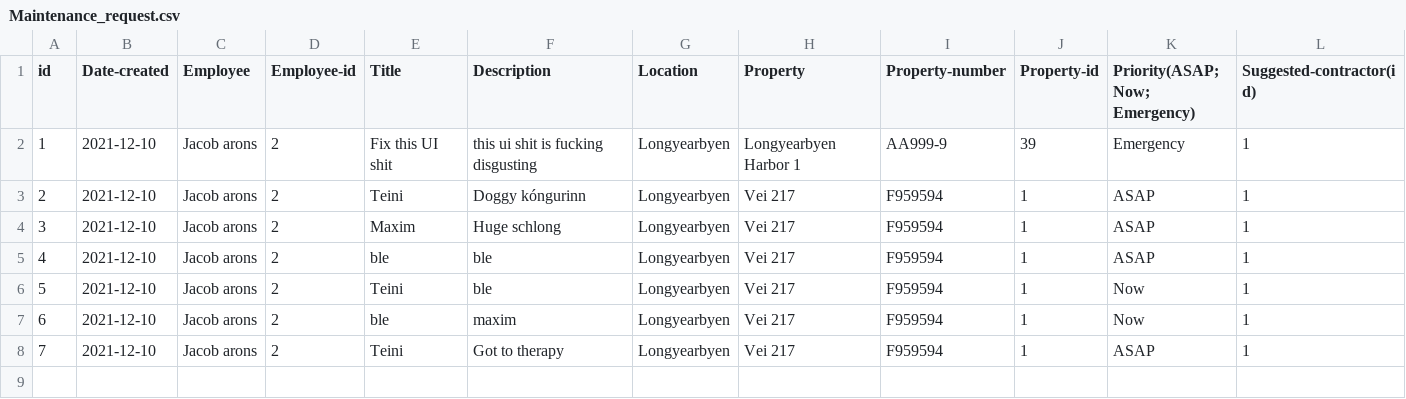
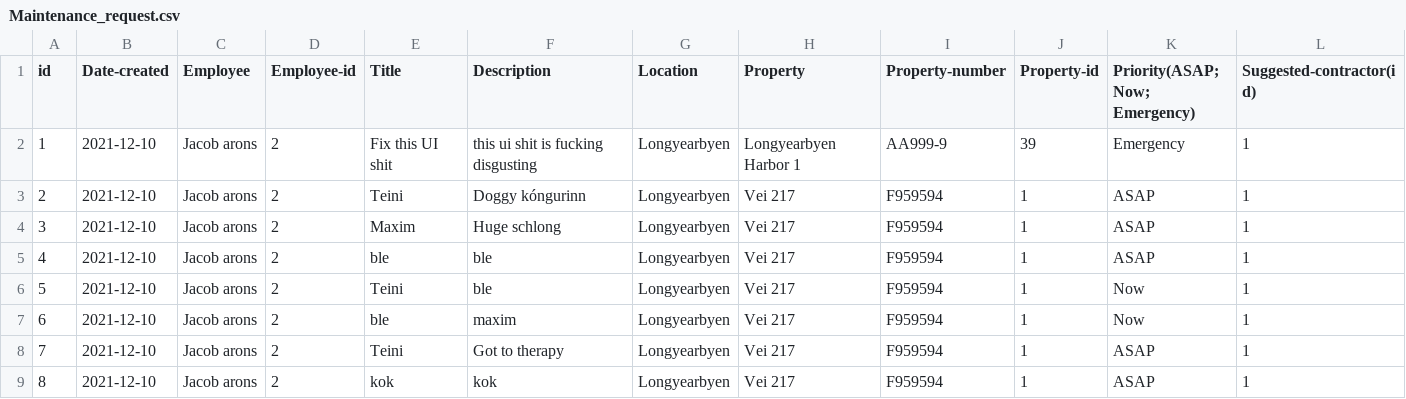
Before and after one commit to lsig/NaNairverkefni, a CSV file: NaN_Program/CSV_Files/Maintenance_request.csv, drawn as a sheet; only a part is shown; rows hold the shown columns only; the diff names each change by its address in the sheet, - before the commit and + after, or states it on an @@ line.

```diff
--- a/NaN_Program/CSV_Files/Maintenance_request.csv
+++ b/NaN_Program/CSV_Files/Maintenance_request.csv
+row 9: 8 | 2021-12-10 | Jacob arons | 2 | kok | kok | Longyearbyen | Vei 217 | F959594 | 1 | ASAP | 1
```
Also changed, not shown: NaN_Program/CSV_Files/Reports.csv, 1 other file.
